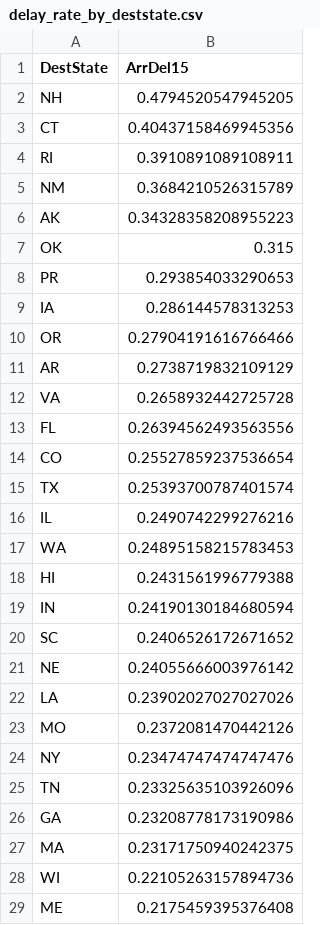
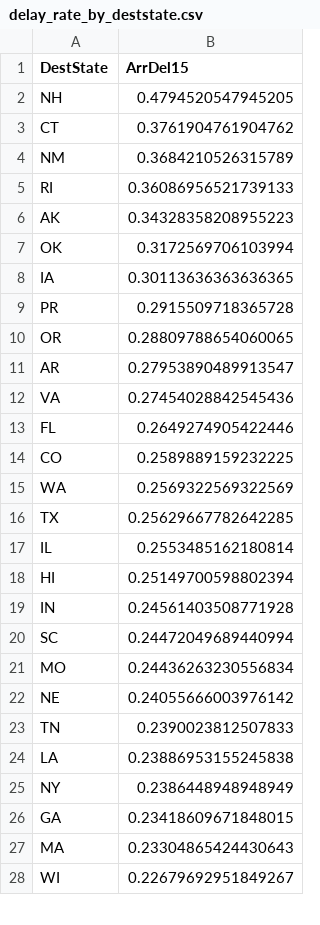
Before and after one commit to atharva0324/NY-flight-delay-project, a CSV file: outputs/eda/delay_rate_by_deststate.csv, drawn as a sheet; only a part is shown; the diff covers the shown part only.

```diff
--- a/outputs/eda/delay_rate_by_deststate.csv
+++ b/outputs/eda/delay_rate_by_deststate.csv
@@ -2,28 +2,27 @@ DestState,ArrDel15
 NH,0.4794520547945205
-CT,0.40437158469945356
-RI,0.3910891089108911
+CT,0.3761904761904762
 NM,0.3684210526315789
+RI,0.36086956521739133
 AK,0.34328358208955223
-OK,0.315
-PR,0.293854033290653
-IA,0.286144578313253
-OR,0.27904191616766466
-AR,0.2738719832109129
-VA,0.2658932442725728
-FL,0.26394562493563556
-CO,0.25527859237536654
-TX,0.25393700787401574
-IL,0.2490742299276216
-WA,0.24895158215783453
-HI,0.2431561996779388
-IN,0.24190130184680594
-SC,0.2406526172671652
+OK,0.3172569706103994
+IA,0.30113636363636365
+PR,0.2915509718365728
+OR,0.28809788654060065
+AR,0.27953890489913547
+VA,0.27454028842545436
+FL,0.2649274905422446
+CO,0.2589889159232225
+WA,0.2569322569322569
+TX,0.25629667782642285
+IL,0.2553485162180814
+HI,0.25149700598802394
+IN,0.24561403508771928
+SC,0.24472049689440994
+MO,0.24436263230556834
 NE,0.24055666003976142
-LA,0.23902027027027026
-MO,0.2372081470442126
-NY,0.23474747474747476
-TN,0.23325635103926096
-GA,0.23208778173190986
-MA,0.23171750940242375
-WI,0.22105263157894736
-ME,0.2175459395376408
+TN,0.2390023812507833
+LA,0.23886953155245838
+NY,0.2386448948948949
+GA,0.23418609671848015
+MA,0.23304865424430643
+WI,0.22679692951849267
```
Also changed, not shown: 4 added rows, 3 removed rows and 11 edited cells elsewhere in this file, outputs/eda/delay_rate_by_airline.csv, outputs/eda/delay_rate_by_dephour.csv, 15 other files.
